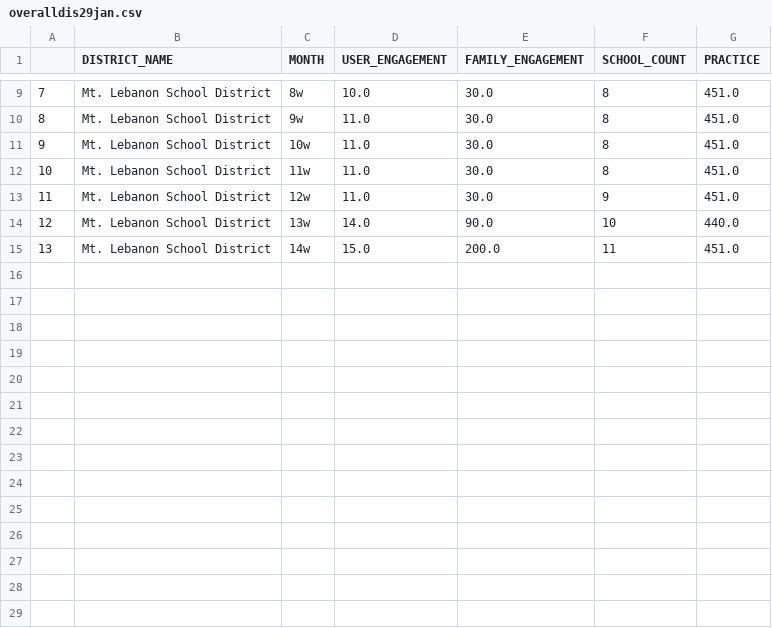
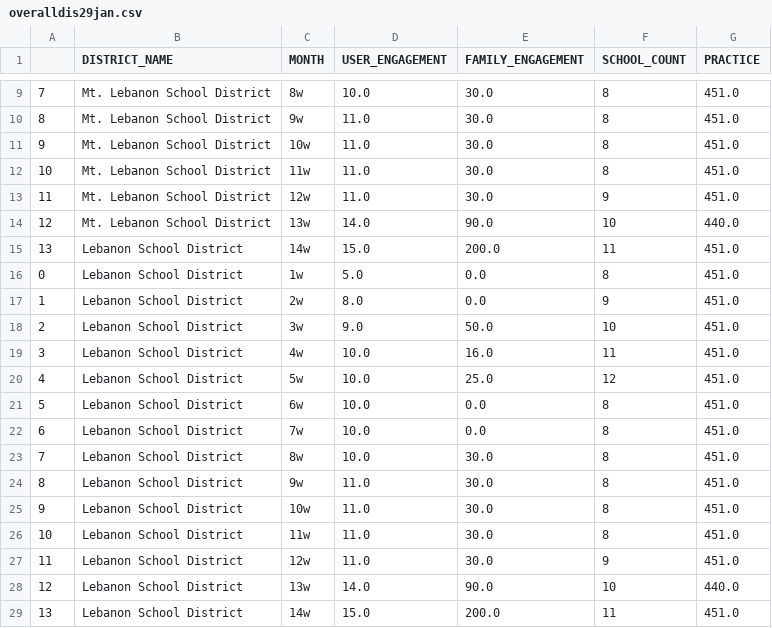
Before and after one commit to Ash0077/i3os, a CSV file: overalldis29jan.csv, drawn as a sheet; only a part is shown, gaps mark what is left out.

Commit message:
Update overalldis29jan.csv

```diff
--- a/overalldis29jan.csv
+++ b/overalldis29jan.csv
@@ -14,2 +14,16 @@
 12,Mt. Lebanon School District,13w,14.0,90.0,10,440.0
-13,Mt. Lebanon School District,14w,15.0,200.0,11,451.0
+13,Lebanon School District,14w,15.0,200.0,11,451.0
+0,Lebanon School District,1w,5.0,0.0,8,451.0
+1,Lebanon School District,2w,8.0,0.0,9,451.0
+2,Lebanon School District,3w,9.0,50.0,10,451.0
+3,Lebanon School District,4w,10.0,16.0,11,451.0
+4,Lebanon School District,5w,10.0,25.0,12,451.0
+5,Lebanon School District,6w,10.0,0.0,8,451.0
+6,Lebanon School District,7w,10.0,0.0,8,451.0
+7,Lebanon School District,8w,10.0,30.0,8,451.0
+8,Lebanon School District,9w,11.0,30.0,8,451.0
+9,Lebanon School District,10w,11.0,30.0,8,451.0
+10,Lebanon School District,11w,11.0,30.0,8,451.0
+11,Lebanon School District,12w,11.0,30.0,9,451.0
+12,Lebanon School District,13w,14.0,90.0,10,440.0
+13,Lebanon School District,14w,15.0,200.0,11,451.0
```
